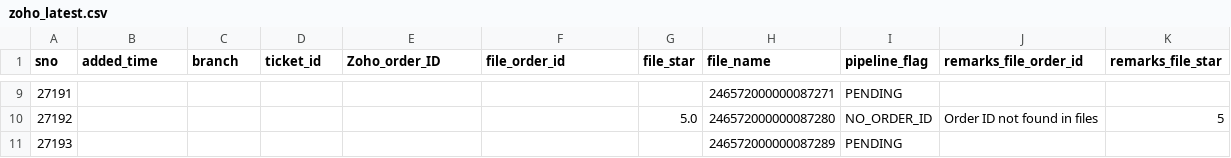
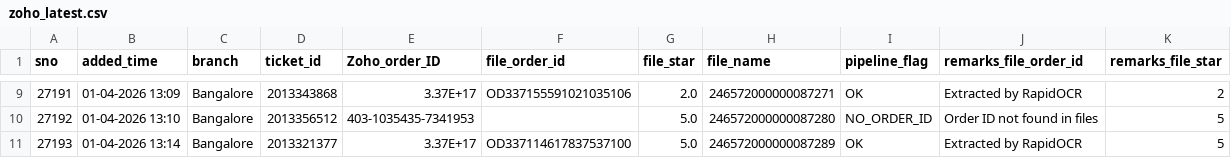
Before and after one commit to BobCantBuild/zoho-image-pipeline, a CSV file: data/zoho_latest.csv, drawn as a sheet; only a part is shown, gaps mark what is left out; the diff covers the shown part only.

```diff
--- a/data/zoho_latest.csv
+++ b/data/zoho_latest.csv
@@ -9,3 +9,3 @@
-27191,,,,,,,246572000000087271,PENDING,,
-27192,,,,,,5.0,246572000000087280,NO_ORDER_ID,Order ID not found in files,5
-27193,,,,,,,246572000000087289,PENDING,,
+27191,01-04-2026 13:09,Bangalore,2013343868,3.37E+17,OD337155591021035106,2.0,246572000000087271,OK,Extracted by RapidOCR,2
+27192,01-04-2026 13:10,Bangalore,2013356512,403-1035435-7341953,,5.0,246572000000087280,NO_ORDER_ID,Order ID not found in files,5
+27193,01-04-2026 13:14,Bangalore,2013321377,3.37E+17,OD337114617837537100,5.0,246572000000087289,OK,Extracted by RapidOCR,5
```
Also changed, not shown: 25 edited cells elsewhere in this file.
